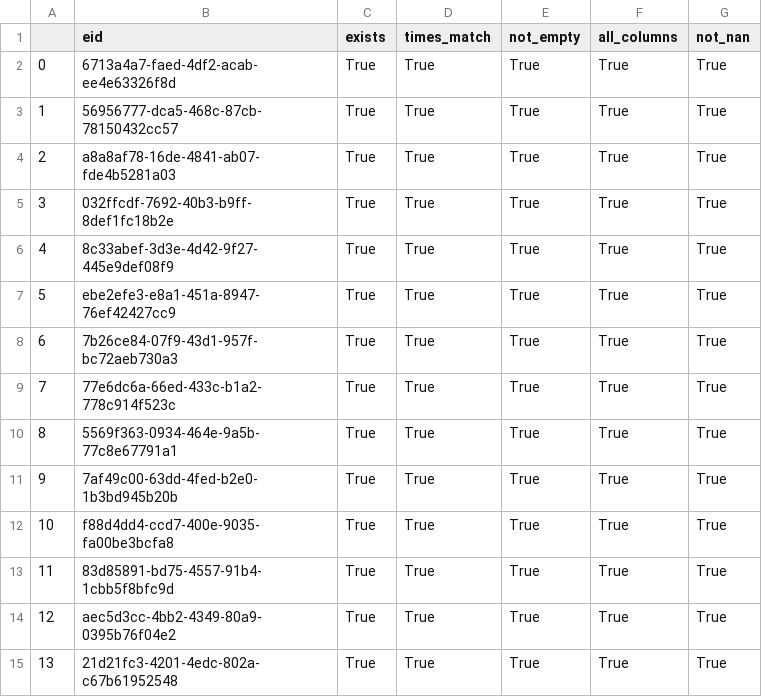
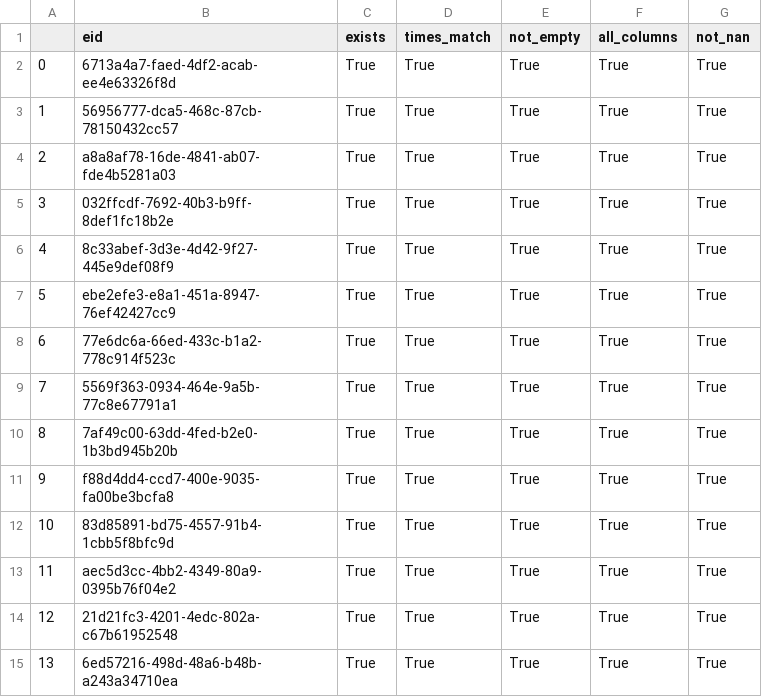
Before and after one commit to int-brain-lab/paper-brain-wide-map, a CSV file: data_checks/check_wheel_data.csv, drawn as a sheet; only a part is shown; the shorter side is filled out with more unchanged rows; removed rows and columns are numbered as before the commit, all else as after; the diff names each change by its address in the sheet, - before the commit and + after, or states it on an @@ line.

```diff
--- a/data_checks/check_wheel_data.csv
+++ b/data_checks/check_wheel_data.csv
-row 8: 6 | 7b26ce84-07f9-43d1-957f-bc72aeb730a3 | True | True | True | True | True
@@ column A renumbered from row 8 down @@
```
Also changed, not shown: data_checks/check_trials_data.csv, 3 other files.
